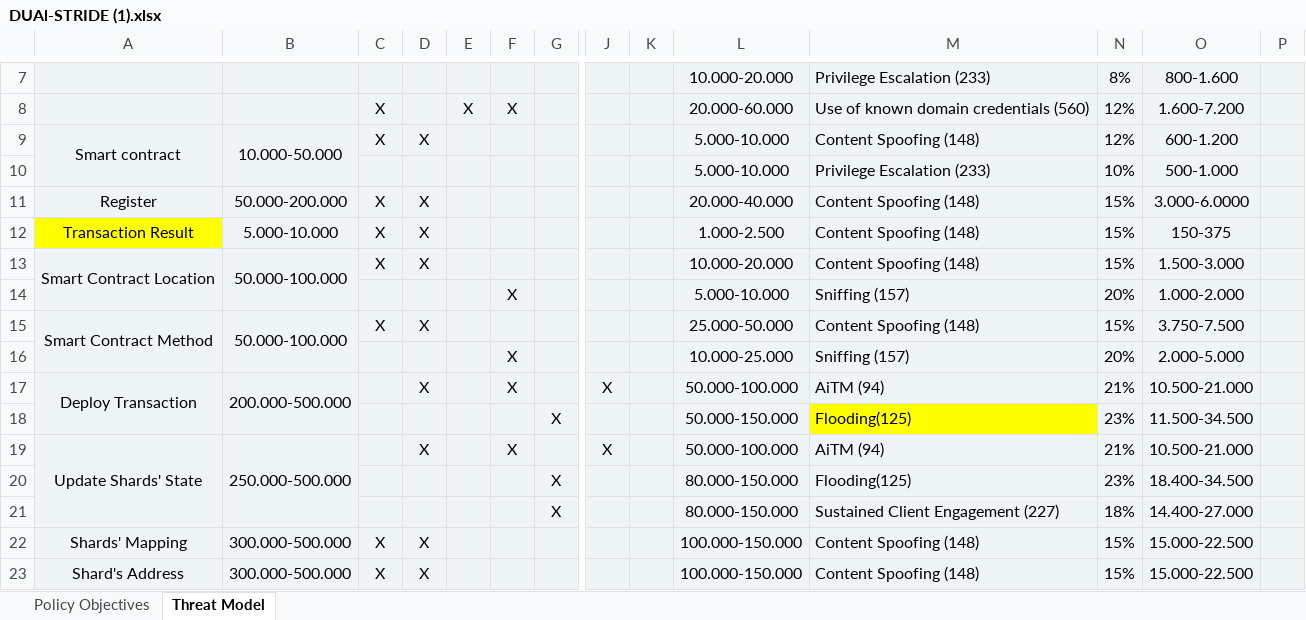
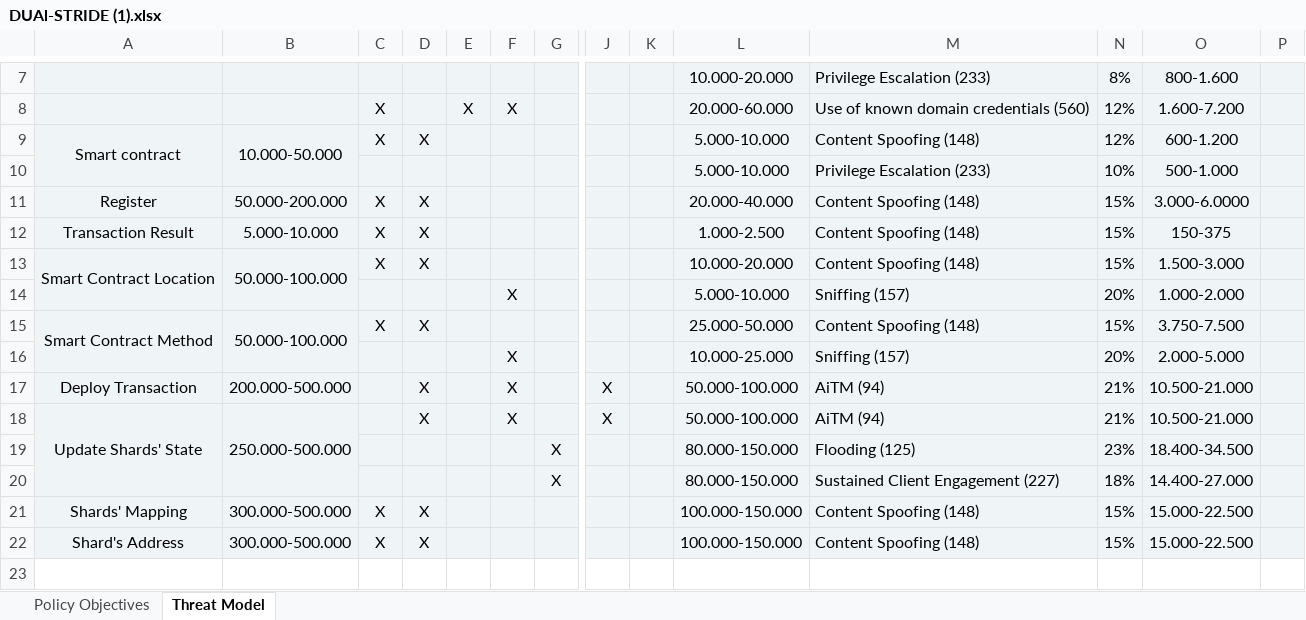
Before and after one commit to AriannaRonci/Librachain, an Excel workbook: DUAl-STRIDE (1).xlsx, sheet Threat Model, drawn as a sheet; only a part is shown, gaps mark what is left out; values as stored, in another font and other column widths than the file's, no borders; removed rows and columns are numbered as before the commit, all else as after; rows hold the shown columns only; the diff names each change by its address in the sheet, - before the commit and + after, or states it on an @@ line.

Commit message:
stride

```diff
--- a/DUAl-STRIDE (1).xlsx (sheet Threat Model)
+++ b/DUAl-STRIDE (1).xlsx (sheet Threat Model)
-A12 fill: #FFFF00
+A12 fill: #EFF4F7
-A17:A18 merged
-B17:B18 merged
-row 18:  |  |  |  |  |  | X |  |  | 50.000-150.000 | Flooding(125) | 23% | 11.500-34.500
-M19: Flooding(125)
+M19: Flooding (125)
```
Also changed, not shown: 2 other files.
